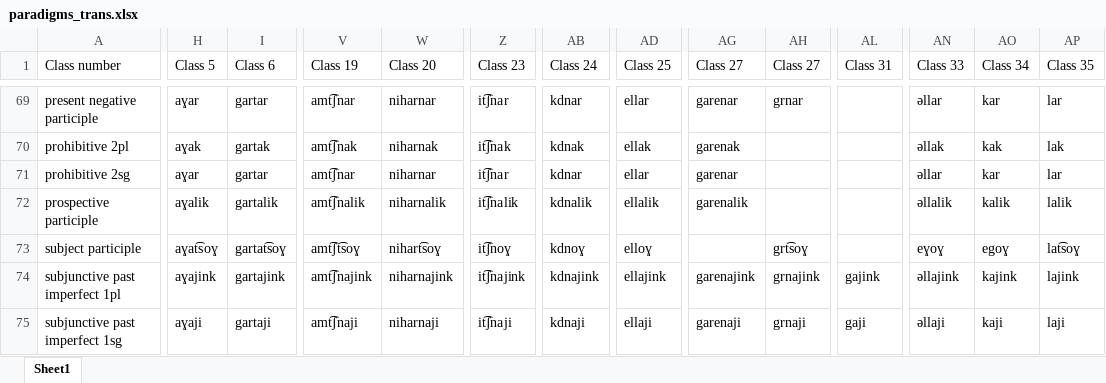
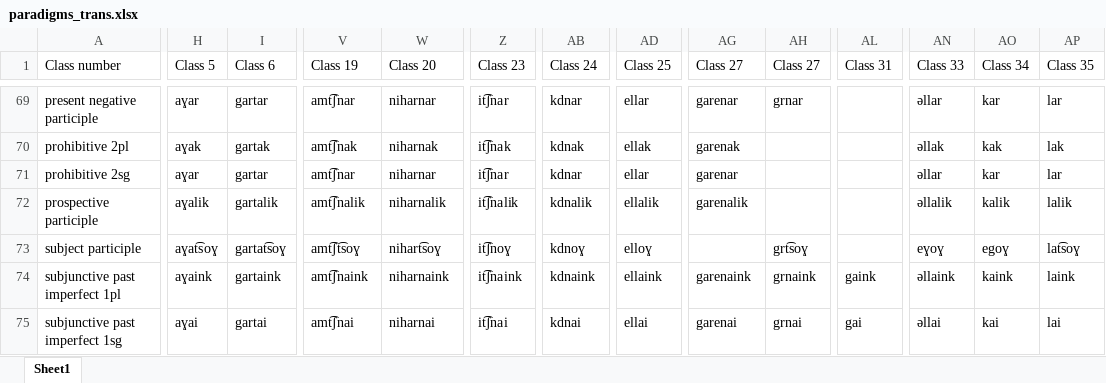
Before and after one commit to jhdeov/ArmenianVerbs, an Excel workbook: paradigms/paradigms_excel/paradigms_trans.xlsx, sheet Sheet1, drawn as a sheet; only a part is shown, gaps mark what is left out; values as stored, in another font and other column widths than the file's, no borders; the diff covers the shown part only; the diff names each change by its address in the sheet, - before the commit and + after, or states it on an @@ line.

```diff
--- a/paradigms/paradigms_excel/paradigms_trans.xlsx (sheet Sheet1)
+++ b/paradigms/paradigms_excel/paradigms_trans.xlsx (sheet Sheet1)
-H74 (Class 5): aɣajink
+H74 (Class 5): aɣaink
-I74 (Class 6): gartajink
+I74 (Class 6): gartaink
-V74 (Class 19): amt͡ʃnajink
+V74 (Class 19): amt͡ʃnaink
-W74 (Class 20): niharnajink
+W74 (Class 20): niharnaink
-Z74 (Class 23): it͡ʃnajink
+Z74 (Class 23): it͡ʃnaink
-AB74 (Class 24): kdnajink
+AB74 (Class 24): kdnaink
-AD74 (Class 25): ellajink
+AD74 (Class 25): ellaink
-AG74 (Class 27): garenajink
+AG74 (Class 27): garenaink
-AH74 (Class 27): grnajink
+AH74 (Class 27): grnaink
-AL74 (Class 31): gajink
+AL74 (Class 31): gaink
-AN74 (Class 33): əllajink
+AN74 (Class 33): əllaink
-AO74 (Class 34): kajink
+AO74 (Class 34): kaink
-AP74 (Class 35): lajink
+AP74 (Class 35): laink
-H75 (Class 5): aɣaji
+H75 (Class 5): aɣai
-I75 (Class 6): gartaji
+I75 (Class 6): gartai
-V75 (Class 19): amt͡ʃnaji
+V75 (Class 19): amt͡ʃnai
-W75 (Class 20): niharnaji
+W75 (Class 20): niharnai
-Z75 (Class 23): it͡ʃnaji
+Z75 (Class 23): it͡ʃnai
-AB75 (Class 24): kdnaji
+AB75 (Class 24): kdnai
-AD75 (Class 25): ellaji
+AD75 (Class 25): ellai
-AG75 (Class 27): garenaji
+AG75 (Class 27): garenai
-AH75 (Class 27): grnaji
+AH75 (Class 27): grnai
-AL75 (Class 31): gaji
+AL75 (Class 31): gai
-AN75 (Class 33): əllaji
+AN75 (Class 33): əllai
-AO75 (Class 34): kaji
+AO75 (Class 34): kai
-AP75 (Class 35): laji
+AP75 (Class 35): lai
```
Also changed, not shown: 416 edited cells elsewhere in this sheet, paradigms/paradigms_excel/paradigms_trans_stemmed.xlsx, 2 other files.
